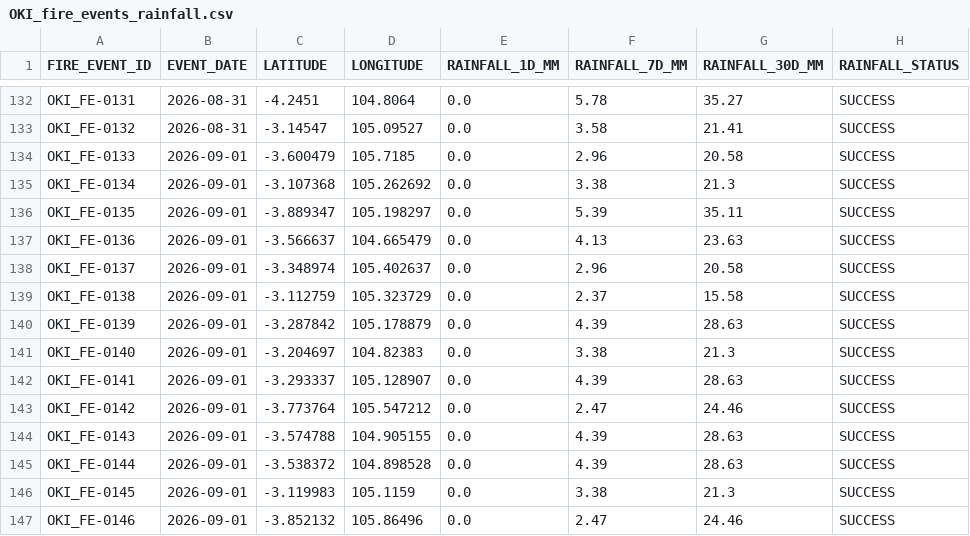
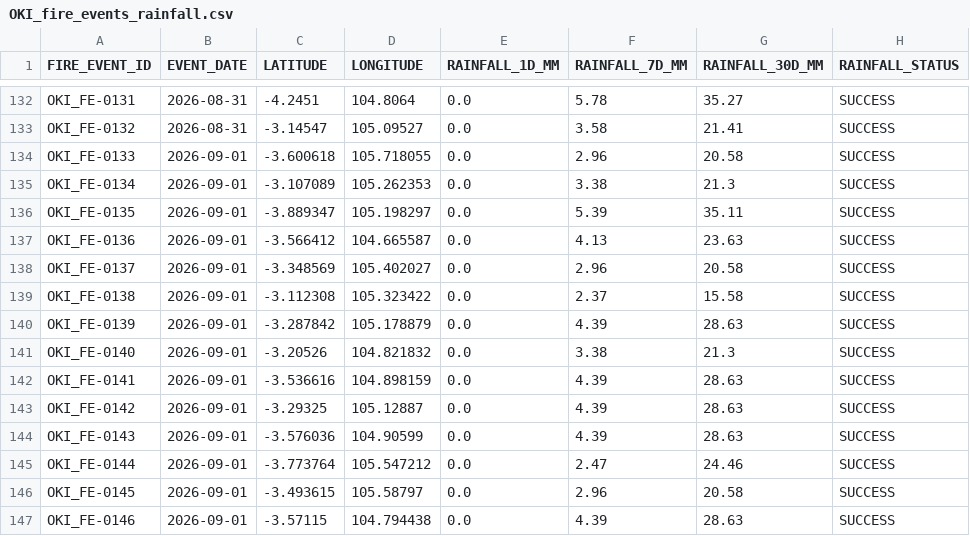
Before and after one commit to Indrmlnaa/Fire_Monitoring, a CSV file: data/v2/processed/OKI_fire_events_rainfall.csv, drawn as a sheet; only a part is shown, gaps mark what is left out; the diff covers the shown part only.

```diff
--- a/data/v2/processed/OKI_fire_events_rainfall.csv
+++ b/data/v2/processed/OKI_fire_events_rainfall.csv
@@ -133,15 +133,15 @@ OKI_FE-0131,2026-08-31,-4.2451,104.8064,0.0,5.78,35.27,SUCCESS
 OKI_FE-0132,2026-08-31,-3.14547,105.09527,0.0,3.58,21.41,SUCCESS
-OKI_FE-0133,2026-09-01,-3.600479,105.7185,0.0,2.96,20.58,SUCCESS
-OKI_FE-0134,2026-09-01,-3.107368,105.262692,0.0,3.38,21.3,SUCCESS
+OKI_FE-0133,2026-09-01,-3.600618,105.718055,0.0,2.96,20.58,SUCCESS
+OKI_FE-0134,2026-09-01,-3.107089,105.262353,0.0,3.38,21.3,SUCCESS
 OKI_FE-0135,2026-09-01,-3.889347,105.198297,0.0,5.39,35.11,SUCCESS
-OKI_FE-0136,2026-09-01,-3.566637,104.665479,0.0,4.13,23.63,SUCCESS
-OKI_FE-0137,2026-09-01,-3.348974,105.402637,0.0,2.96,20.58,SUCCESS
-OKI_FE-0138,2026-09-01,-3.112759,105.323729,0.0,2.37,15.58,SUCCESS
+OKI_FE-0136,2026-09-01,-3.566412,104.665587,0.0,4.13,23.63,SUCCESS
+OKI_FE-0137,2026-09-01,-3.348569,105.402027,0.0,2.96,20.58,SUCCESS
+OKI_FE-0138,2026-09-01,-3.112308,105.323422,0.0,2.37,15.58,SUCCESS
 OKI_FE-0139,2026-09-01,-3.287842,105.178879,0.0,4.39,28.63,SUCCESS
-OKI_FE-0140,2026-09-01,-3.204697,104.82383,0.0,3.38,21.3,SUCCESS
-OKI_FE-0141,2026-09-01,-3.293337,105.128907,0.0,4.39,28.63,SUCCESS
-OKI_FE-0142,2026-09-01,-3.773764,105.547212,0.0,2.47,24.46,SUCCESS
-OKI_FE-0143,2026-09-01,-3.574788,104.905155,0.0,4.39,28.63,SUCCESS
-OKI_FE-0144,2026-09-01,-3.538372,104.898528,0.0,4.39,28.63,SUCCESS
-OKI_FE-0145,2026-09-01,-3.119983,105.1159,0.0,3.38,21.3,SUCCESS
-OKI_FE-0146,2026-09-01,-3.852132,105.86496,0.0,2.47,24.46,SUCCESS
+OKI_FE-0140,2026-09-01,-3.20526,104.821832,0.0,3.38,21.3,SUCCESS
+OKI_FE-0141,2026-09-01,-3.536616,104.898159,0.0,4.39,28.63,SUCCESS
+OKI_FE-0142,2026-09-01,-3.29325,105.12887,0.0,4.39,28.63,SUCCESS
+OKI_FE-0143,2026-09-01,-3.576036,104.90599,0.0,4.39,28.63,SUCCESS
+OKI_FE-0144,2026-09-01,-3.773764,105.547212,0.0,2.47,24.46,SUCCESS
+OKI_FE-0145,2026-09-01,-3.493615,105.58797,0.0,2.96,20.58,SUCCESS
+OKI_FE-0146,2026-09-01,-3.57115,104.794438,0.0,4.39,28.63,SUCCESS
```
Also changed, not shown: 24 edited cells elsewhere in this file, data/v2/processed/OKI_NASA_FIRMS_fire_events.csv, 1 other file.
